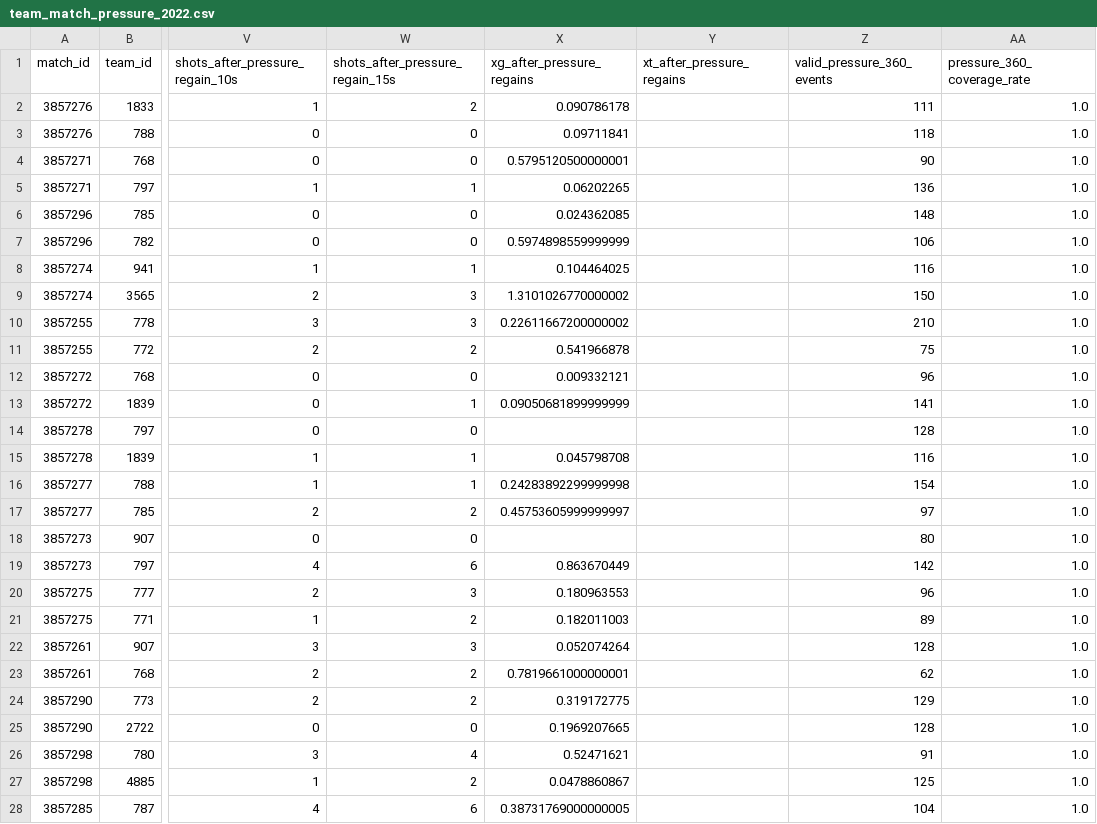
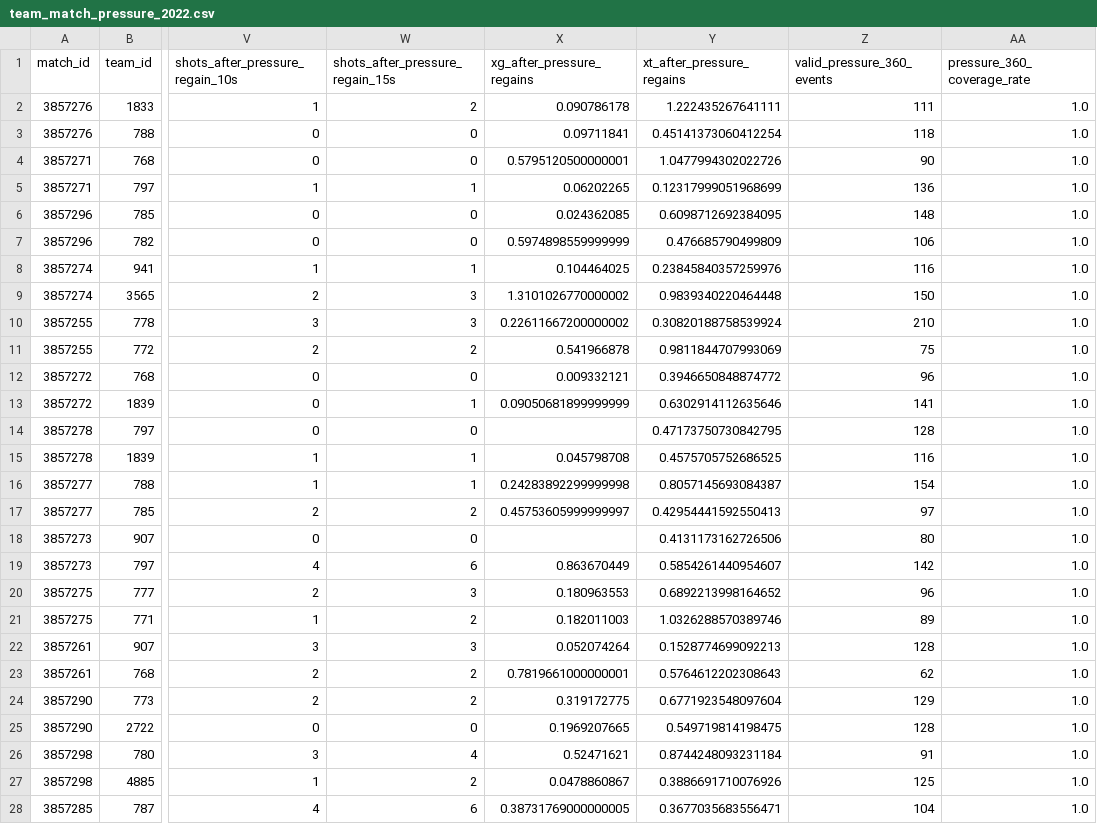
Before and after one commit to dailyminiii/WorldCup, a CSV file: outputs/tables/team_match_pressure_2022.csv, drawn as a sheet; only a part is shown, gaps mark what is left out; the diff covers the shown part only; the diff names each change by its address in the sheet, - before the commit and + after, or states it on an @@ line.

Commit message:
Refresh pressure regain summaries

```diff
--- a/outputs/tables/team_match_pressure_2022.csv
+++ b/outputs/tables/team_match_pressure_2022.csv
-Y2 (xt_after_pressure_regains): (empty)
+Y2 (xt_after_pressure_regains): 1.222435267641111
-Y3 (xt_after_pressure_regains): (empty)
+Y3 (xt_after_pressure_regains): 0.45141373060412254
-Y4 (xt_after_pressure_regains): (empty)
+Y4 (xt_after_pressure_regains): 1.0477994302022726
-Y5 (xt_after_pressure_regains): (empty)
+Y5 (xt_after_pressure_regains): 0.12317999051968699
-Y6 (xt_after_pressure_regains): (empty)
+Y6 (xt_after_pressure_regains): 0.6098712692384095
-Y7 (xt_after_pressure_regains): (empty)
+Y7 (xt_after_pressure_regains): 0.476685790499809
-Y8 (xt_after_pressure_regains): (empty)
+Y8 (xt_after_pressure_regains): 0.23845840357259976
-Y9 (xt_after_pressure_regains): (empty)
+Y9 (xt_after_pressure_regains): 0.9839340220464448
-Y10 (xt_after_pressure_regains): (empty)
+Y10 (xt_after_pressure_regains): 0.30820188758539924
-Y11 (xt_after_pressure_regains): (empty)
+Y11 (xt_after_pressure_regains): 0.9811844707993069
-Y12 (xt_after_pressure_regains): (empty)
+Y12 (xt_after_pressure_regains): 0.3946650848874772
-Y13 (xt_after_pressure_regains): (empty)
+Y13 (xt_after_pressure_regains): 0.6302914112635646
-Y14 (xt_after_pressure_regains): (empty)
+Y14 (xt_after_pressure_regains): 0.47173750730842795
-Y15 (xt_after_pressure_regains): (empty)
+Y15 (xt_after_pressure_regains): 0.4575705752686525
-Y16 (xt_after_pressure_regains): (empty)
+Y16 (xt_after_pressure_regains): 0.8057145693084387
-Y17 (xt_after_pressure_regains): (empty)
+Y17 (xt_after_pressure_regains): 0.42954441592550413
-Y18 (xt_after_pressure_regains): (empty)
+Y18 (xt_after_pressure_regains): 0.4131173162726506
-Y19 (xt_after_pressure_regains): (empty)
+Y19 (xt_after_pressure_regains): 0.5854261440954607
-Y20 (xt_after_pressure_regains): (empty)
+Y20 (xt_after_pressure_regains): 0.6892213998164652
-Y21 (xt_after_pressure_regains): (empty)
+Y21 (xt_after_pressure_regains): 1.0326288570389746
-Y22 (xt_after_pressure_regains): (empty)
+Y22 (xt_after_pressure_regains): 0.1528774699092213
-Y23 (xt_after_pressure_regains): (empty)
+Y23 (xt_after_pressure_regains): 0.5764612202308643
-Y24 (xt_after_pressure_regains): (empty)
+Y24 (xt_after_pressure_regains): 0.6771923548097604
-Y25 (xt_after_pressure_regains): (empty)
+Y25 (xt_after_pressure_regains): 0.549719814198475
-Y26 (xt_after_pressure_regains): (empty)
+Y26 (xt_after_pressure_regains): 0.8744248093231184
-Y27 (xt_after_pressure_regains): (empty)
+Y27 (xt_after_pressure_regains): 0.3886691710076926
-Y28 (xt_after_pressure_regains): (empty)
+Y28 (xt_after_pressure_regains): 0.3677035683556471
```
Also changed, not shown: 101 edited cells elsewhere in this file.
